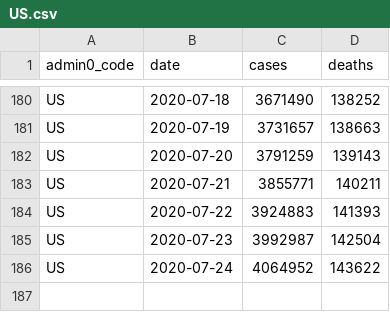
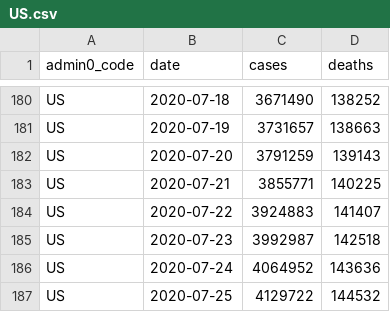
Before and after one commit to covid-open-data/xform-casecount-us-jhu, a CSV file: output/admin0/US.csv, drawn as a sheet; only a part is shown, gaps mark what is left out.

```diff
--- a/output/admin0/US.csv
+++ b/output/admin0/US.csv
@@ -182,5 +182,6 @@ US,2020-07-19,3731657,138663
 US,2020-07-20,3791259,139143
-US,2020-07-21,3855771,140211
-US,2020-07-22,3924883,141393
-US,2020-07-23,3992987,142504
-US,2020-07-24,4064952,143622
+US,2020-07-21,3855771,140225
+US,2020-07-22,3924883,141407
+US,2020-07-23,3992987,142518
+US,2020-07-24,4064952,143636
+US,2020-07-25,4129722,144532
```
Also changed, not shown: output/admin1/US.csv.
